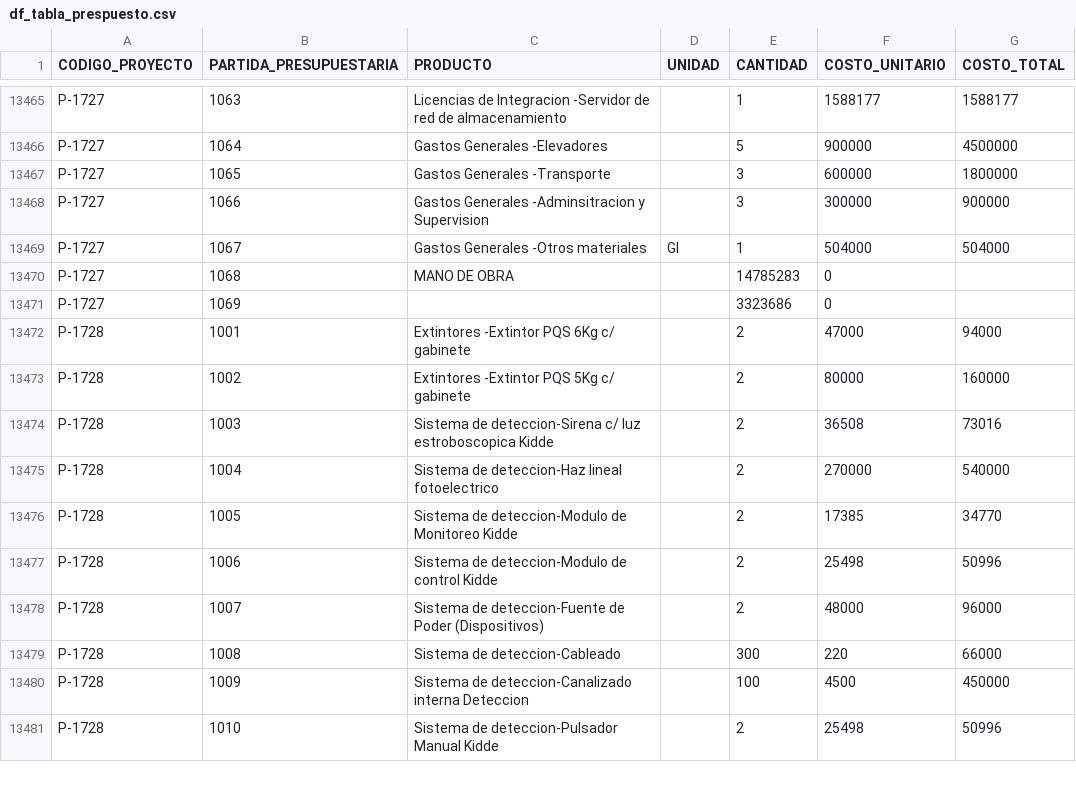
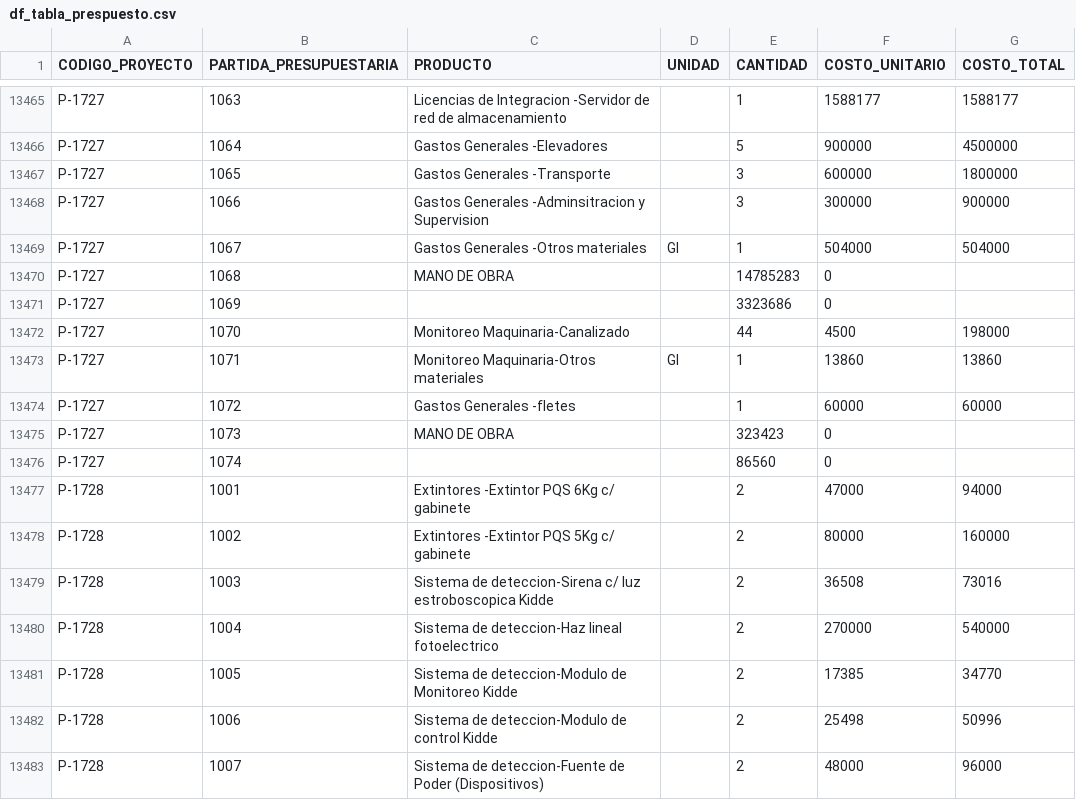
Before and after one commit to gsesa/Proyecto_Python_Schutz_V2, a CSV file: df_tabla_prespuesto.csv, drawn as a sheet; only a part is shown, gaps mark what is left out; the shorter side is filled out with more unchanged rows.

```diff
--- a/df_tabla_prespuesto.csv
+++ b/df_tabla_prespuesto.csv
@@ -13471,2 +13471,7 @@ P-1727,1068,MANO DE OBRA,,14785283,0,
 P-1727,1069,,,3323686,0,
+P-1727,1070,Monitoreo Maquinaria-Canalizado,,44,4500,198000
+P-1727,1071,Monitoreo Maquinaria-Otros materiales,Gl,1,13860,13860
+P-1727,1072,Gastos Generales -fletes,,1,60000,60000
+P-1727,1073,MANO DE OBRA,,323423,0,
+P-1727,1074,,,86560,0,
 P-1728,1001,Extintores -Extintor PQS 6Kg c/ gabinete,,2,47000,94000
```
Also changed, not shown: archivos_respaldo/df_ytd_cerrado3.csv, archivos_respaldo/df_ytd_cerrado_2M_3.csv, 20 other files.
